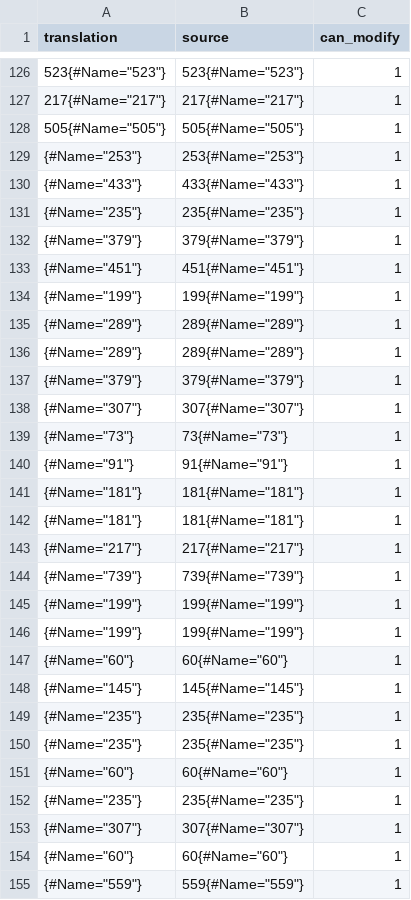
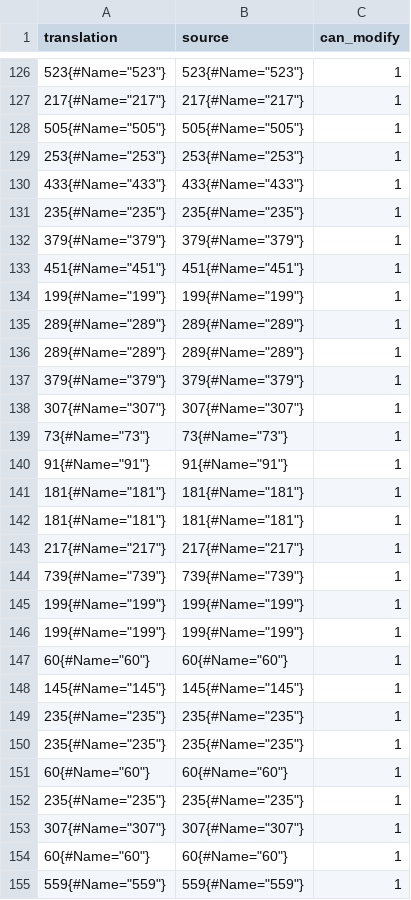
Before and after one commit to Arekushi/drakengard-3-pt-br-translation, a CSV file: texts/translation/ppm00.csv, drawn as a sheet; only a part is shown, gaps mark what is left out; the diff covers the shown part only.

```diff
--- a/texts/translation/ppm00.csv
+++ b/texts/translation/ppm00.csv
@@ -128,28 +128,28 @@
 "505{#Name=""505""}","505{#Name=""505""}","1"
-"{#Name=""253""}","253{#Name=""253""}","1"
-"{#Name=""433""}","433{#Name=""433""}","1"
-"{#Name=""235""}","235{#Name=""235""}","1"
-"{#Name=""379""}","379{#Name=""379""}","1"
-"{#Name=""451""}","451{#Name=""451""}","1"
-"{#Name=""199""}","199{#Name=""199""}","1"
-"{#Name=""289""}","289{#Name=""289""}","1"
-"{#Name=""289""}","289{#Name=""289""}","1"
-"{#Name=""379""}","379{#Name=""379""}","1"
-"{#Name=""307""}","307{#Name=""307""}","1"
-"{#Name=""73""}","73{#Name=""73""}","1"
-"{#Name=""91""}","91{#Name=""91""}","1"
-"{#Name=""181""}","181{#Name=""181""}","1"
-"{#Name=""181""}","181{#Name=""181""}","1"
-"{#Name=""217""}","217{#Name=""217""}","1"
-"{#Name=""739""}","739{#Name=""739""}","1"
-"{#Name=""199""}","199{#Name=""199""}","1"
-"{#Name=""199""}","199{#Name=""199""}","1"
-"{#Name=""60""}","60{#Name=""60""}","1"
-"{#Name=""145""}","145{#Name=""145""}","1"
-"{#Name=""235""}","235{#Name=""235""}","1"
-"{#Name=""235""}","235{#Name=""235""}","1"
-"{#Name=""60""}","60{#Name=""60""}","1"
-"{#Name=""235""}","235{#Name=""235""}","1"
-"{#Name=""307""}","307{#Name=""307""}","1"
-"{#Name=""60""}","60{#Name=""60""}","1"
-"{#Name=""559""}","559{#Name=""559""}","1"
+"253{#Name=""253""}","253{#Name=""253""}","1"
+"433{#Name=""433""}","433{#Name=""433""}","1"
+"235{#Name=""235""}","235{#Name=""235""}","1"
+"379{#Name=""379""}","379{#Name=""379""}","1"
+"451{#Name=""451""}","451{#Name=""451""}","1"
+"199{#Name=""199""}","199{#Name=""199""}","1"
+"289{#Name=""289""}","289{#Name=""289""}","1"
+"289{#Name=""289""}","289{#Name=""289""}","1"
+"379{#Name=""379""}","379{#Name=""379""}","1"
+"307{#Name=""307""}","307{#Name=""307""}","1"
+"73{#Name=""73""}","73{#Name=""73""}","1"
+"91{#Name=""91""}","91{#Name=""91""}","1"
+"181{#Name=""181""}","181{#Name=""181""}","1"
+"181{#Name=""181""}","181{#Name=""181""}","1"
+"217{#Name=""217""}","217{#Name=""217""}","1"
+"739{#Name=""739""}","739{#Name=""739""}","1"
+"199{#Name=""199""}","199{#Name=""199""}","1"
+"199{#Name=""199""}","199{#Name=""199""}","1"
+"60{#Name=""60""}","60{#Name=""60""}","1"
+"145{#Name=""145""}","145{#Name=""145""}","1"
+"235{#Name=""235""}","235{#Name=""235""}","1"
+"235{#Name=""235""}","235{#Name=""235""}","1"
+"60{#Name=""60""}","60{#Name=""60""}","1"
+"235{#Name=""235""}","235{#Name=""235""}","1"
+"307{#Name=""307""}","307{#Name=""307""}","1"
+"60{#Name=""60""}","60{#Name=""60""}","1"
+"559{#Name=""559""}","559{#Name=""559""}","1"
```
Also changed, not shown: 8 added rows, 8 removed rows and 102 edited cells elsewhere in this file, texts/translation/ppm00_Name.csv.
